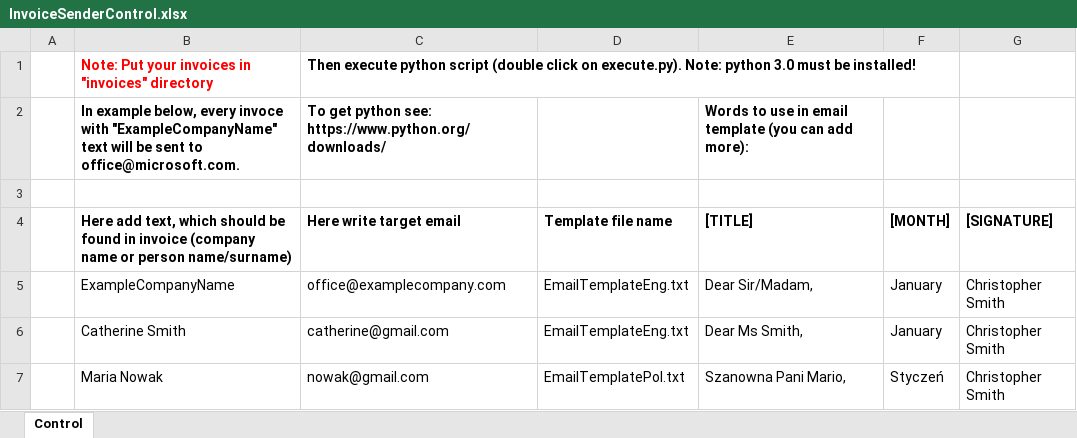
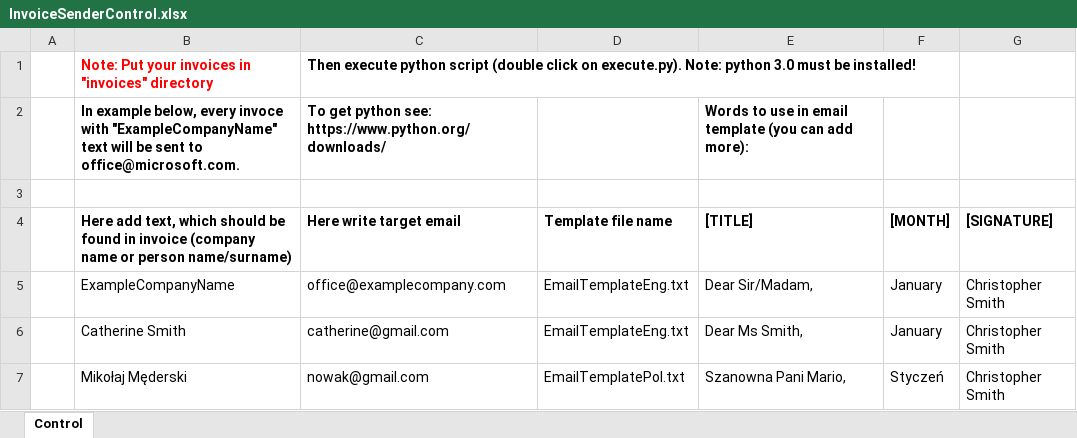
Before and after one commit to ikeban/InvoicesSender, an Excel workbook: InvoiceSenderControl.xlsx, sheet Control, drawn as a sheet; values as stored, in another font and other column widths than the file's, no borders; charts and pictures not drawn; the diff names each change by its address in the sheet, - before the commit and + after, or states it on an @@ line.

Commit message:
Added all functionality without sending emails

```diff
--- a/InvoiceSenderControl.xlsx (sheet Control)
+++ b/InvoiceSenderControl.xlsx (sheet Control)
-B7: Maria Nowak
+B7: Mikołaj Męderski
```
Also changed, not shown: 1 other file.
